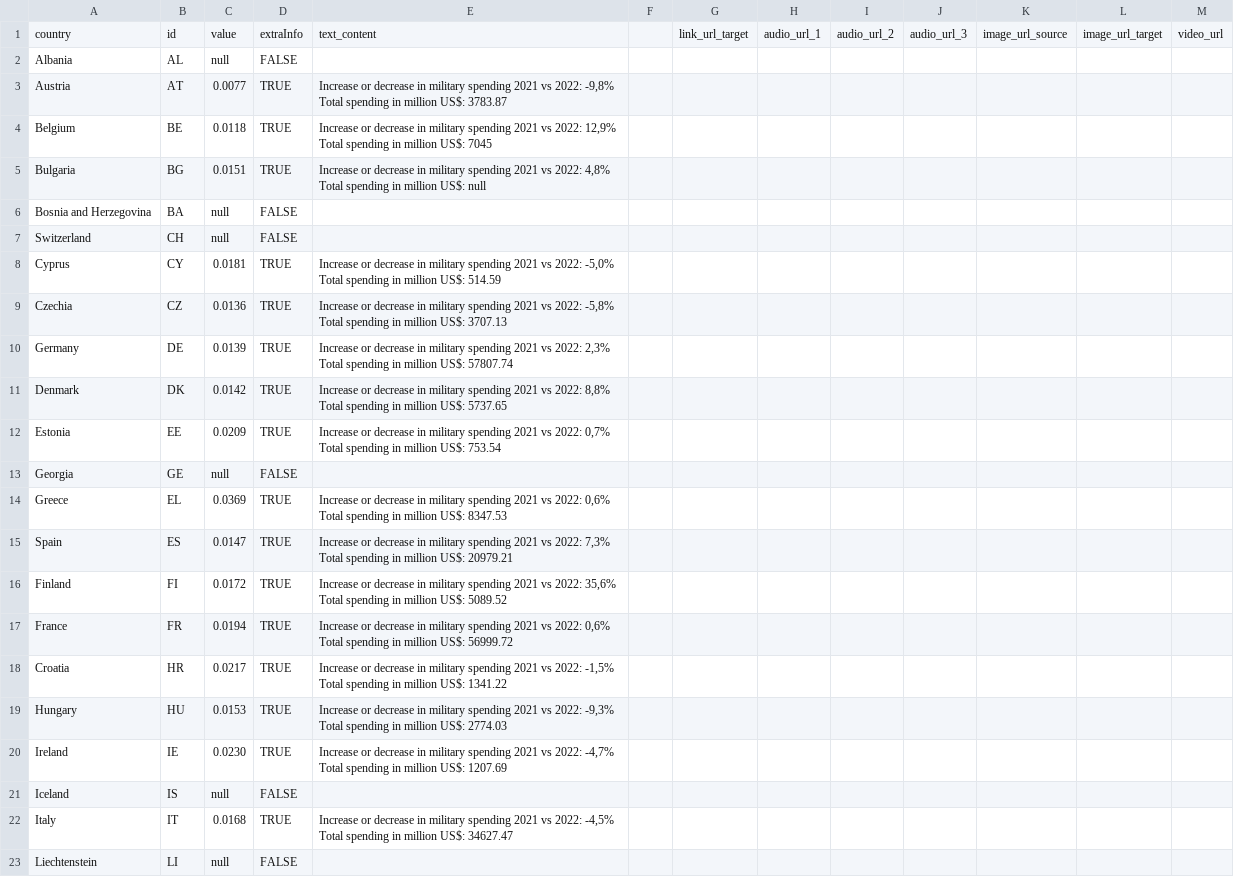
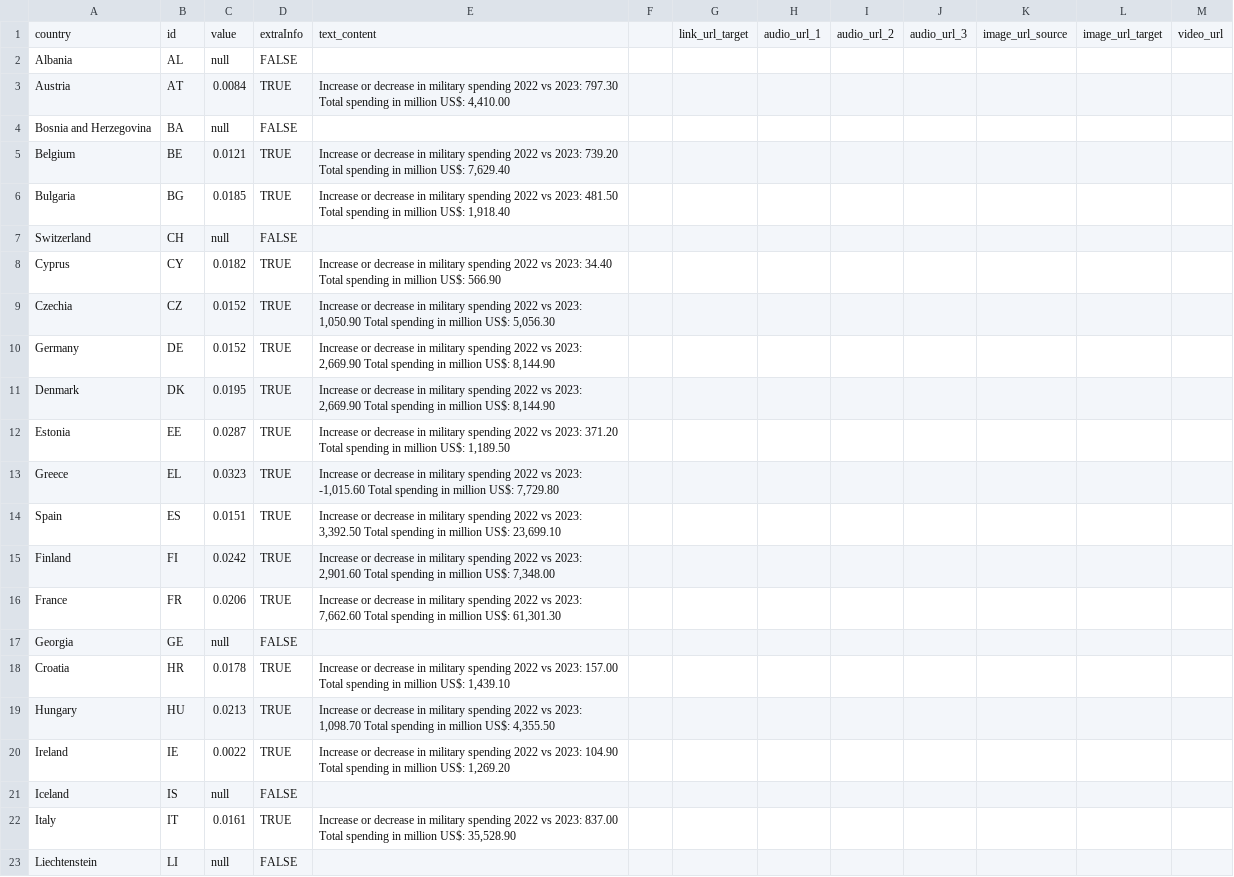
Before and after one commit to EuranetPlus/map-military-expenditure, a CSV file: static/data/thematic/data.csv, drawn as a sheet; only a part is shown; the diff covers the shown part only.

Commit message:
Update data.csv

```diff
--- a/static/data/thematic/data.csv
+++ b/static/data/thematic/data.csv
@@ -2,22 +2,22 @@ country,id,value,extraInfo,text_content,,link_url_target,audio_url_1,audio_url_2
 Albania,AL,null,FALSE,,,,,,,,,
-Austria,AT,0.0077,TRUE,"Increase or decrease in military spending 2021 vs 2022: -9,8% Total spending in million US$: 3783.87",,,,,,,,
-Belgium,BE,0.0118,TRUE,"Increase or decrease in military spending 2021 vs 2022: 12,9% Total spending in million US$: 7045",,,,,,,,
-Bulgaria,BG,0.0151,TRUE,"Increase or decrease in military spending 2021 vs 2022: 4,8% Total spending in million US$: null",,,,,,,,
+Austria,AT,0.0084,TRUE,"Increase or decrease in military spending 2022 vs 2023: 797.30 Total spending in million US$: 4,410.00",,,,,,,,
 Bosnia and Herzegovina,BA,null,FALSE,,,,,,,,,
+Belgium,BE,0.0121,TRUE,"Increase or decrease in military spending 2022 vs 2023: 739.20 Total spending in million US$: 7,629.40",,,,,,,,
+Bulgaria,BG,0.0185,TRUE,"Increase or decrease in military spending 2022 vs 2023: 481.50 Total spending in million US$: 1,918.40",,,,,,,,
 Switzerland,CH,null,FALSE,,,,,,,,,
-Cyprus,CY,0.0181,TRUE,"Increase or decrease in military spending 2021 vs 2022: -5,0% Total spending in million US$: 514.59",,,,,,,,
-Czechia,CZ,0.0136,TRUE,"Increase or decrease in military spending 2021 vs 2022: -5,8% Total spending in million US$: 3707.13",,,,,,,,
-Germany,DE,0.0139,TRUE,"Increase or decrease in military spending 2021 vs 2022: 2,3% Total spending in million US$: 57807.74",,,,,,,,
-Denmark,DK,0.0142,TRUE,"Increase or decrease in military spending 2021 vs 2022: 8,8% Total spending in million US$: 5737.65",,,,,,,,
-Estonia,EE,0.0209,TRUE,"Increase or decrease in military spending 2021 vs 2022: 0,7% Total spending in million US$: 753.54",,,,,,,,
+Cyprus,CY,0.0182,TRUE,Increase or decrease in military spending 2022 vs 2023: 34.40 Total spending in million US$: 566.90,,,,,,,,
+Czechia,CZ,0.0152,TRUE,"Increase or decrease in military spending 2022 vs 2023: 1,050.90 Total spending in million US$: 5,056.30",,,,,,,,
+Germany,DE,0.0152,TRUE,"Increase or decrease in military spending 2022 vs 2023: 2,669.90 Total spending in million US$: 8,144.90",,,,,,,,
+Denmark,DK,0.0195,TRUE,"Increase or decrease in military spending 2022 vs 2023: 2,669.90 Total spending in million US$: 8,144.90",,,,,,,,
+Estonia,EE,0.0287,TRUE,"Increase or decrease in military spending 2022 vs 2023: 371.20 Total spending in million US$: 1,189.50",,,,,,,,
+Greece,EL,0.0323,TRUE,"Increase or decrease in military spending 2022 vs 2023: -1,015.60 Total spending in million US$: 7,729.80",,,,,,,,
+Spain,ES,0.0151,TRUE,"Increase or decrease in military spending 2022 vs 2023: 3,392.50 Total spending in million US$: 23,699.10",,,,,,,,
+Finland,FI,0.0242,TRUE,"Increase or decrease in military spending 2022 vs 2023: 2,901.60 Total spending in million US$: 7,348.00",,,,,,,,
+France,FR,0.0206,TRUE,"Increase or decrease in military spending 2022 vs 2023: 7,662.60 Total spending in million US$: 61,301.30",,,,,,,,
 Georgia,GE,null,FALSE,,,,,,,,,
-Greece,EL,0.0369,TRUE,"Increase or decrease in military spending 2021 vs 2022: 0,6% Total spending in million US$: 8347.53",,,,,,,,
-Spain,ES,0.0147,TRUE,"Increase or decrease in military spending 2021 vs 2022: 7,3% Total spending in million US$: 20979.21",,,,,,,,
-Finland,FI,0.0172,TRUE,"Increase or decrease in military spending 2021 vs 2022: 35,6% Total spending in million US$: 5089.52",,,,,,,,
-France,FR,0.0194,TRUE,"Increase or decrease in military spending 2021 vs 2022: 0,6% Total spending in million US$: 56999.72",,,,,,,,
-Croatia,HR,0.0217,TRUE,"Increase or decrease in military spending 2021 vs 2022: -1,5% Total spending in million US$: 1341.22",,,,,,,,
-Hungary,HU,0.0153,TRUE,"Increase or decrease in military spending 2021 vs 2022: -9,3% Total spending in million US$: 2774.03",,,,,,,,
-Ireland,IE,0.0230,TRUE,"Increase or decrease in military spending 2021 vs 2022: -4,7% Total spending in million US$: 1207.69",,,,,,,,
+Croatia,HR,0.0178,TRUE,"Increase or decrease in military spending 2022 vs 2023: 157.00 Total spending in million US$: 1,439.10",,,,,,,,
+Hungary,HU,0.0213,TRUE,"Increase or decrease in military spending 2022 vs 2023: 1,098.70 Total spending in million US$: 4,355.50",,,,,,,,
+Ireland,IE,0.0022,TRUE,"Increase or decrease in military spending 2022 vs 2023: 104.90 Total spending in million US$: 1,269.20",,,,,,,,
 Iceland,IS,null,FALSE,,,,,,,,,
-Italy,IT,0.0168,TRUE,"Increase or decrease in military spending 2021 vs 2022: -4,5% Total spending in million US$: 34627.47",,,,,,,,
+Italy,IT,0.0161,TRUE,"Increase or decrease in military spending 2022 vs 2023: 837.00 Total spending in million US$: 35,528.90",,,,,,,,
 Liechtenstein,LI,null,FALSE,,,,,,,,,
```
Also changed, not shown: 2 moved rows and 22 edited cells elsewhere in this file.
